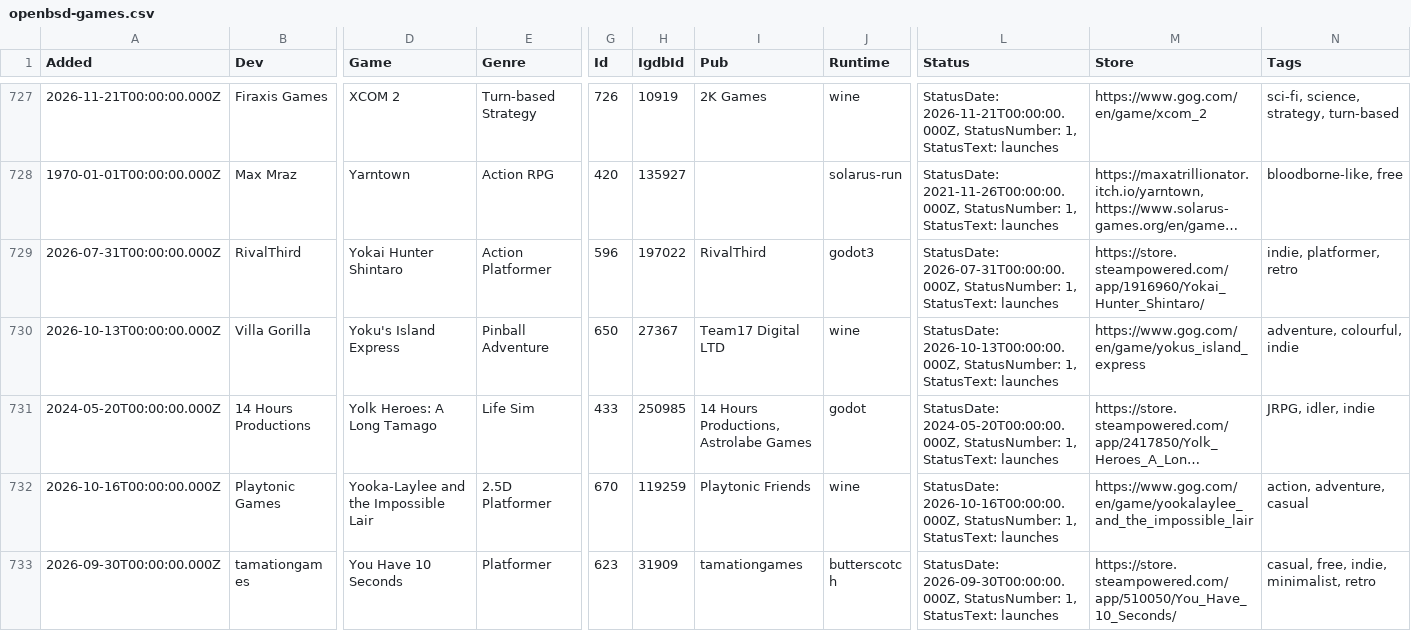
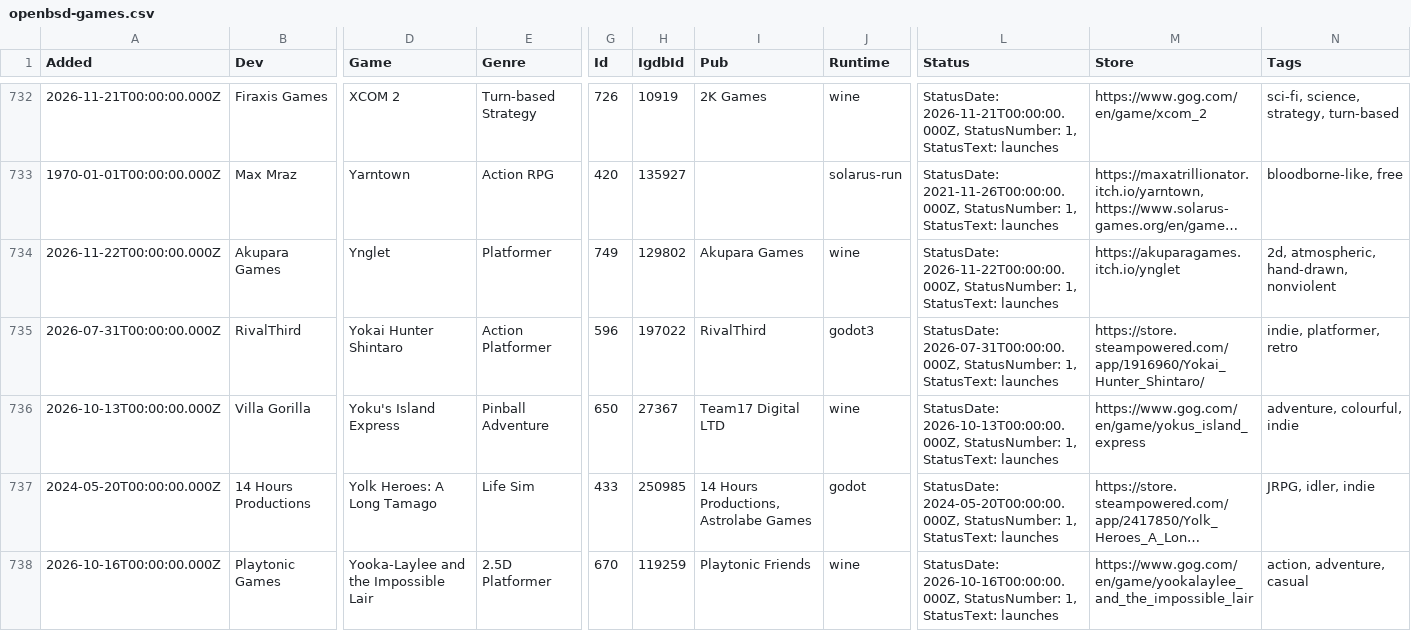
Before and after one commit to playonbsd/OpenBSD-Games-Database, a CSV file: openbsd-games.csv, drawn as a sheet; only a part is shown, gaps mark what is left out; the shorter side is filled out with more unchanged rows; long unchanged cells end in …; rows hold the shown columns only; the diff covers the shown part only; the diff names each change by its address in the sheet, - before the commit and + after, or states it on an @@ line.

Commit message:
more wine games; tested by stsp and overcooked 2 by brynet

```diff
--- a/openbsd-games.csv
+++ b/openbsd-games.csv
+row 734: 2026-11-22T00:00:00.000Z | Akupara Games | Ynglet | Platformer | 749 | 129802 | Akupara Games | wine | StatusDate: 2026-11-22T00:00:00.000Z, StatusNumber: 1, StatusText: launches | https://akuparagames.itch.io/ynglet | 2d, atmospheric, hand-drawn, nonviolent
```
Also changed, not shown: 5 added rows elsewhere in this file, 8 other files.
